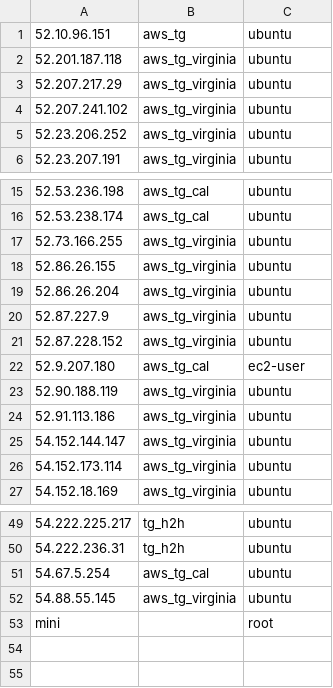
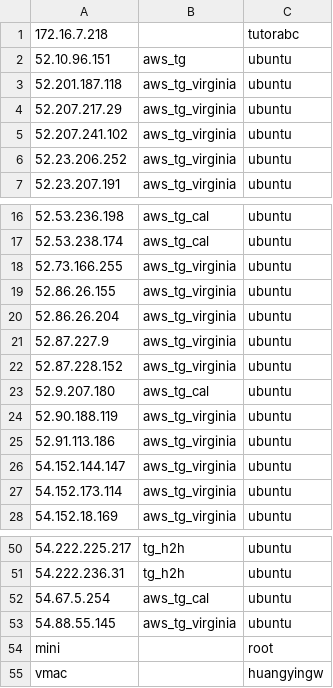
Before and after one commit to huangyingw/loadrc, a CSV file: keys/keymap.csv, drawn as a sheet; only a part is shown, gaps mark what is left out.

```diff
--- a/keys/keymap.csv
+++ b/keys/keymap.csv
@@ -1 +1,2 @@
+172.16.7.218,,tutorabc
 52.10.96.151,aws_tg,ubuntu
@@ -21,3 +22,3 @@
 52.87.228.152,aws_tg_virginia,ubuntu
-52.9.207.180,aws_tg_cal,ec2-user
+52.9.207.180,aws_tg_cal,ubuntu
 52.90.188.119,aws_tg_virginia,ubuntu
@@ -53 +54,2 @@
 mini,,root
+vmac,,huangyingw
```
Also changed, not shown: 2 other files.
